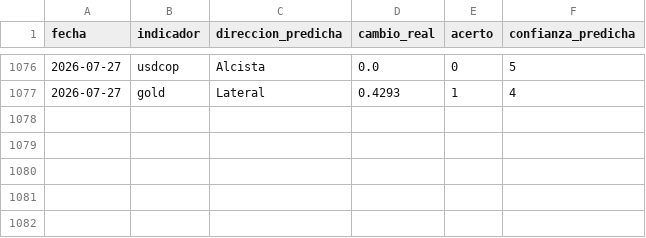
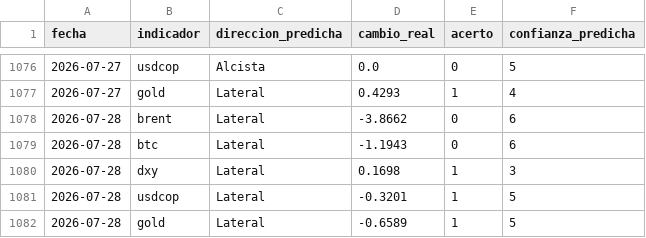
Before and after one commit to juanjo-geo/financial-agent, a CSV file: data/signals/evaluation_log.csv, drawn as a sheet; only a part is shown, gaps mark what is left out.

```diff
--- a/data/signals/evaluation_log.csv
+++ b/data/signals/evaluation_log.csv
@@ -1077 +1077,6 @@ fecha,indicador,direccion_predicha,cambio_real,acerto,confianza_predicha
 2026-07-27,gold,Lateral,0.4293,1,4
+2026-07-28,brent,Lateral,-3.8662,0,6
+2026-07-28,btc,Lateral,-1.1943,0,6
+2026-07-28,dxy,Lateral,0.1698,1,3
+2026-07-28,usdcop,Lateral,-0.3201,1,5
+2026-07-28,gold,Lateral,-0.6589,1,5
```
Also changed, not shown: data/historical/feargreed_history.csv, data/processed/latest_snapshot.csv, 24 other files.
